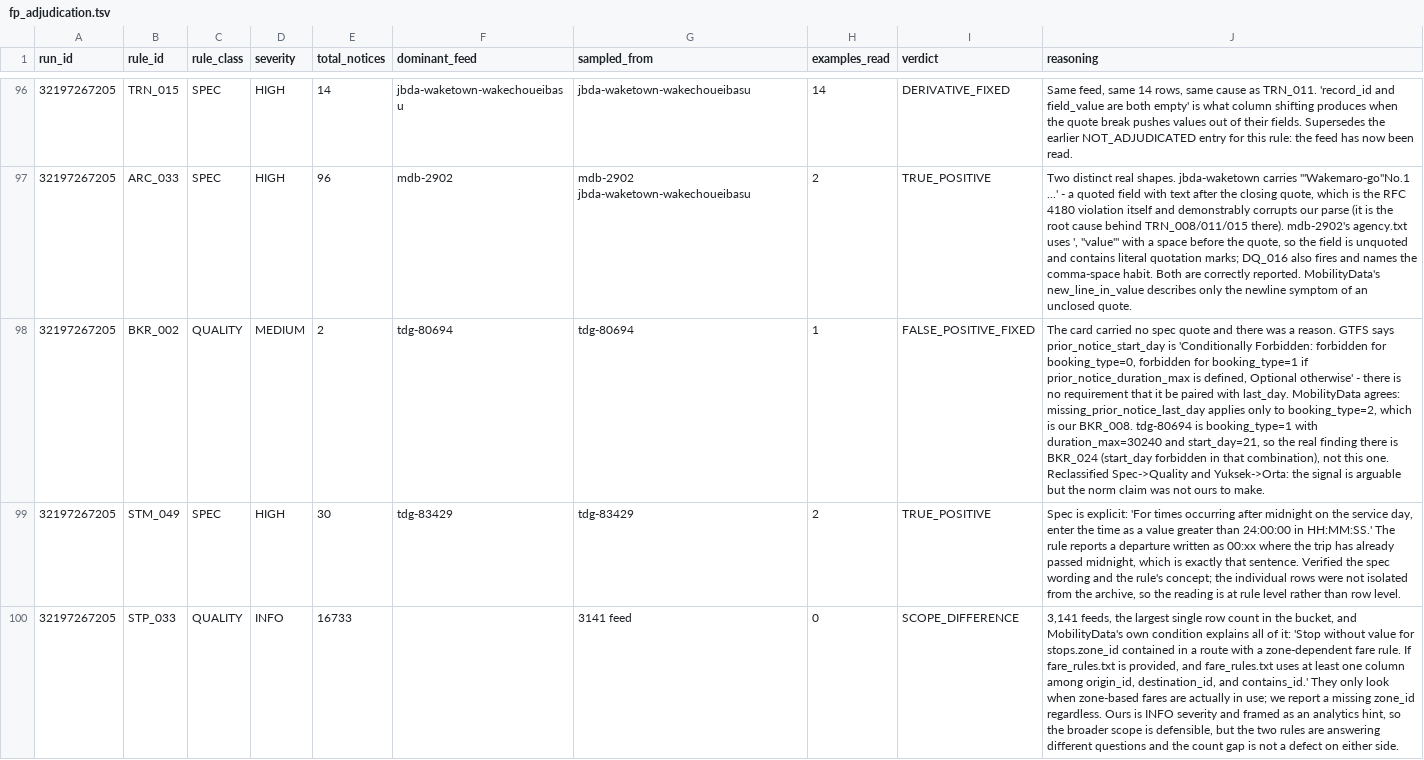
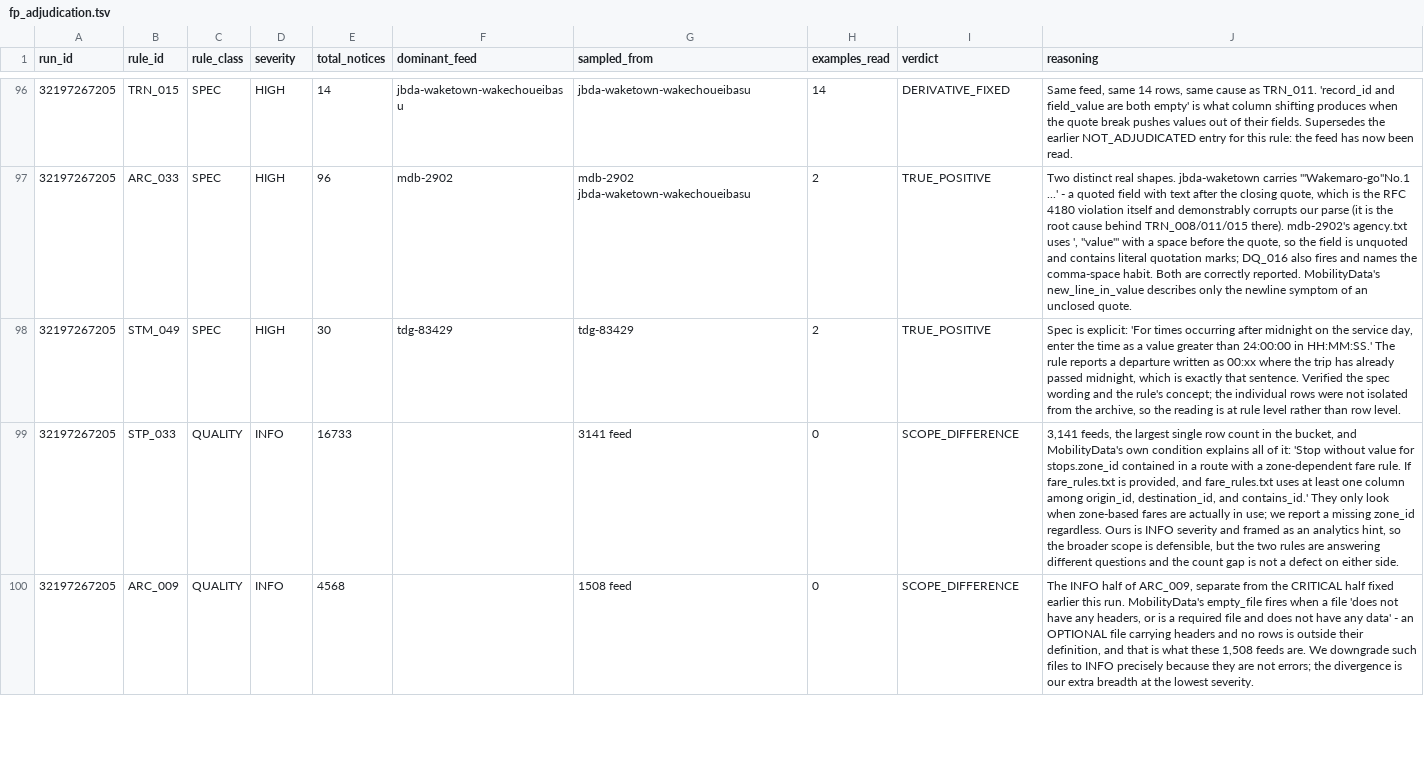
Before and after one commit to ttezer/gtfs-analyzer, a TSV file: spec-audit/fp_adjudication.tsv, drawn as a sheet; only a part is shown, gaps mark what is left out; the shorter side is filled out with more unchanged rows; the diff covers the shown part only; the diff names each change by its address in the sheet, - before the commit and + after, or states it on an @@ line.

Commit message:
fix(spec-audit): drop retired BKR_002 from the parity ledgers
Retiring the rule left its adjudication rows, its silent-rule row and its
NO_MD_EQUIVALENT reason behind, and the ledger drift gate rejects verdicts about
rules the registry no longer carries. The removal chain now ends in spec-audit
as well.

```diff
--- a/spec-audit/fp_adjudication.tsv
+++ b/spec-audit/fp_adjudication.tsv
-row 98: 32197267205 | BKR_002 | QUALITY | MEDIUM | 2 | tdg-80694 | tdg-80694 | 1 | FALSE_POSITIVE_FIXED | The card carried no spec quote and there was a reason. GTFS says prior_notice_start_day is 'Conditionally Forbidden: forbidden for booking_type=0, forbidden for booking_type=1 if prior_notice_duration_max is defined, Optional otherwise' - there is no requirement that it be paired with last_day. MobilityData agrees: missing_prior_notice_last_day applies only to booking_type=2, which is our BKR_008. tdg-80694 is booking_type=1 with duration_max=30240 and start_day=21, so the real finding there is BKR_024 (start_day forbidden in that combination), not this one. Reclassified Spec->Quality and Yuksek->Orta: the signal is arguable but the norm claim was not ours to make.
```
Also changed, not shown: 1 removed row elsewhere in this file, spec-audit/silent_rules.tsv, 2 other files.
